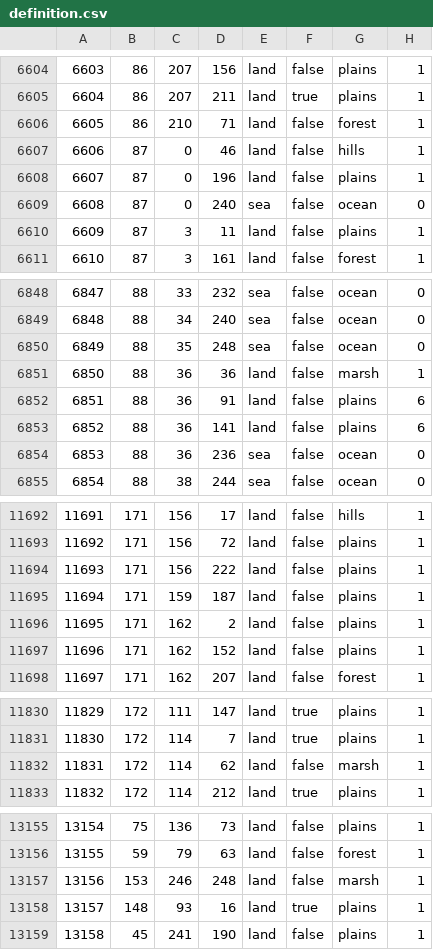
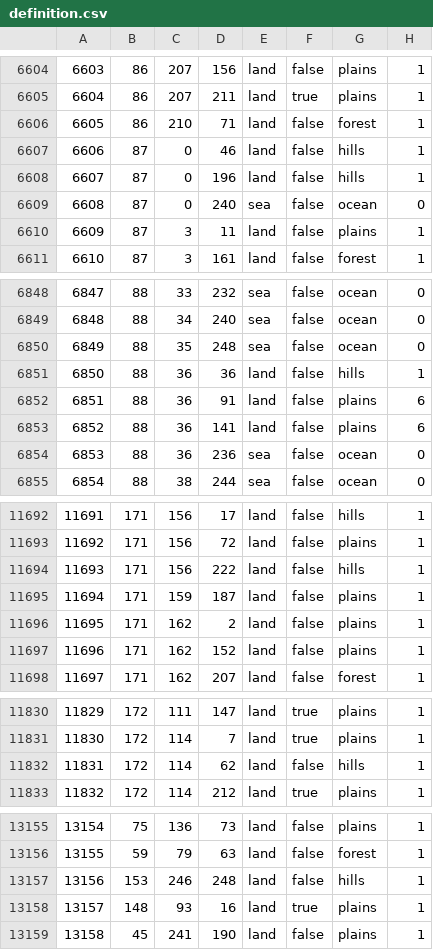
Before and after one commit to Pasha-2033/EaW-2, a CSV file: map/definition.csv, drawn as a sheet; only a part is shown, gaps mark what is left out; the diff covers the shown part only.

```diff
--- a/map/definition.csv
+++ b/map/definition.csv
@@ -6607,3 +6607,3 @@
 6606;87;0;46;land;false;hills;1
-6607;87;0;196;land;false;plains;1
+6607;87;0;196;land;false;hills;1
 6608;87;0;240;sea;false;ocean;0
@@ -6850,3 +6850,3 @@
 6849;88;35;248;sea;false;ocean;0
-6850;88;36;36;land;false;marsh;1
+6850;88;36;36;land;false;hills;1
 6851;88;36;91;land;false;plains;6
@@ -11693,3 +11693,3 @@
 11692;171;156;72;land;false;plains;1
-11693;171;156;222;land;false;plains;1
+11693;171;156;222;land;false;hills;1
 11694;171;159;187;land;false;plains;1
@@ -11831,3 +11831,3 @@
 11830;172;114;7;land;true;plains;1
-11831;172;114;62;land;false;marsh;1
+11831;172;114;62;land;false;hills;1
 11832;172;114;212;land;true;plains;1
@@ -13156,3 +13156,3 @@
 13155;59;79;63;land;false;forest;1
-13156;153;246;248;land;false;marsh;1
+13156;153;246;248;land;false;hills;1
 13157;148;93;16;land;true;plains;1
```
Also changed, not shown: 8 edited cells elsewhere in this file, 31 other files.
